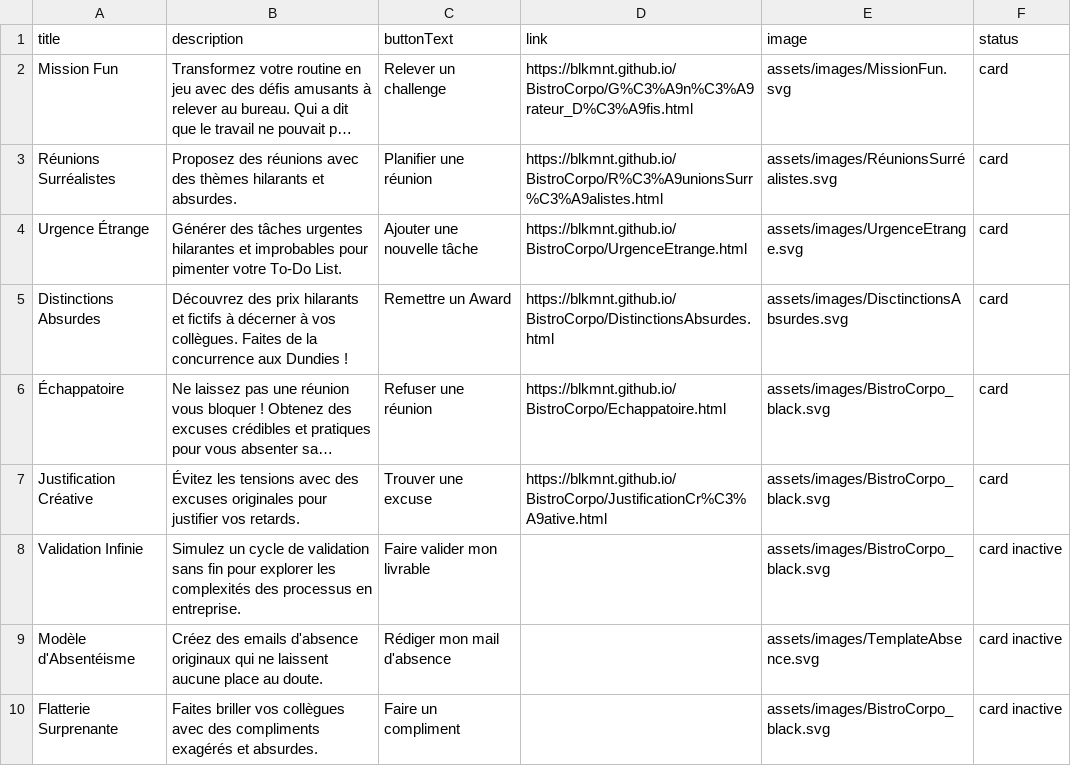
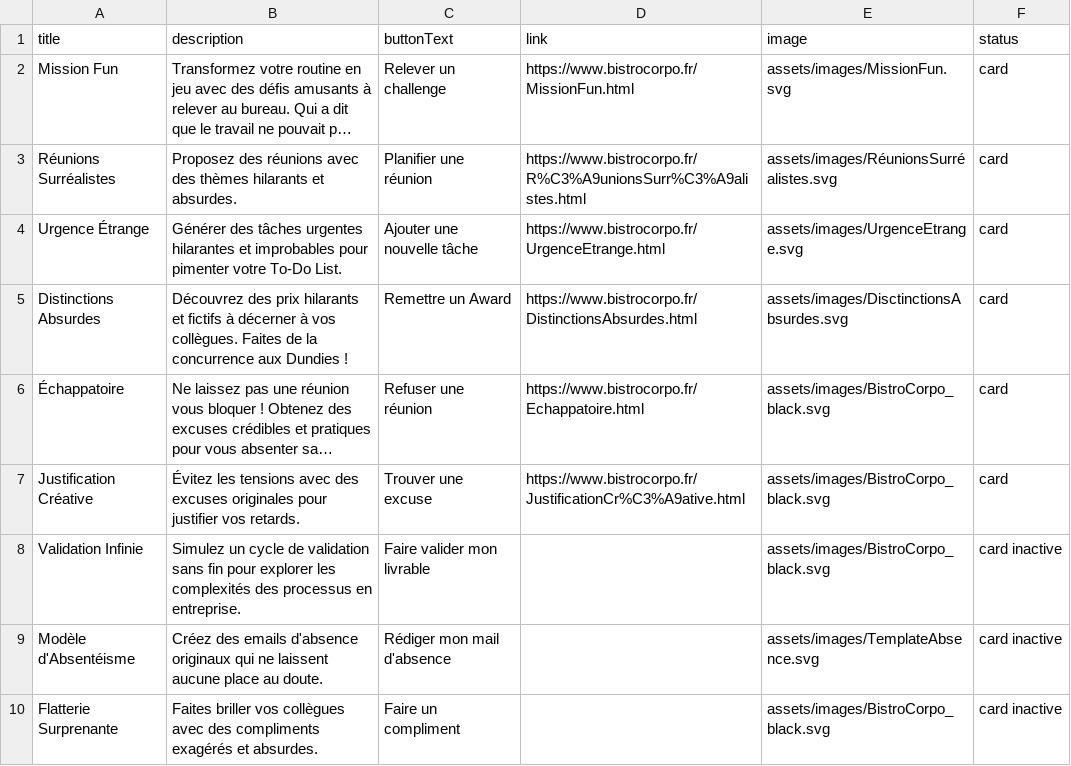
Before and after one commit to blkmnt/BistroCorpo, a CSV file: assets/csv/tools.csv, drawn as a sheet; only a part is shown; long unchanged cells end in …; the diff names each change by its address in the sheet, - before the commit and + after, or states it on an @@ line.

Commit message:
Update tools.csv

```diff
--- a/assets/csv/tools.csv
+++ b/assets/csv/tools.csv
-D2 (link): https://blkmnt.github.io/BistroCorpo/G%C3%A9n%C3%A9rateur_D%C3%A9fis.html
+D2 (link): https://www.bistrocorpo.fr/MissionFun.html
-D3 (link): https://blkmnt.github.io/BistroCorpo/R%C3%A9unionsSurr%C3%A9alistes.html
+D3 (link): https://www.bistrocorpo.fr/R%C3%A9unionsSurr%C3%A9alistes.html
-D4 (link): https://blkmnt.github.io/BistroCorpo/UrgenceEtrange.html
+D4 (link): https://www.bistrocorpo.fr/UrgenceEtrange.html
-D5 (link): https://blkmnt.github.io/BistroCorpo/DistinctionsAbsurdes.html
+D5 (link): https://www.bistrocorpo.fr/DistinctionsAbsurdes.html
-D6 (link): https://blkmnt.github.io/BistroCorpo/Echappatoire.html
+D6 (link): https://www.bistrocorpo.fr/Echappatoire.html
-D7 (link): https://blkmnt.github.io/BistroCorpo/JustificationCr%C3%A9ative.html
+D7 (link): https://www.bistrocorpo.fr/JustificationCr%C3%A9ative.html
```
